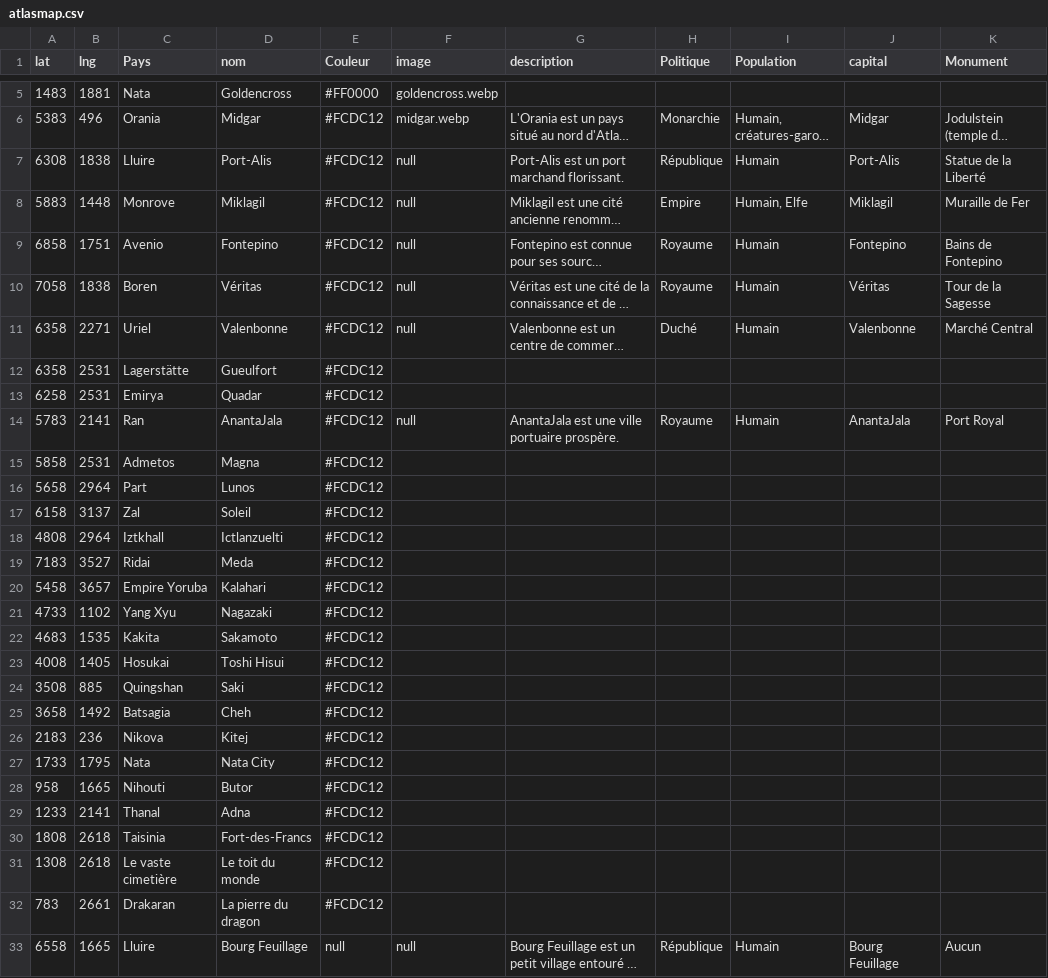
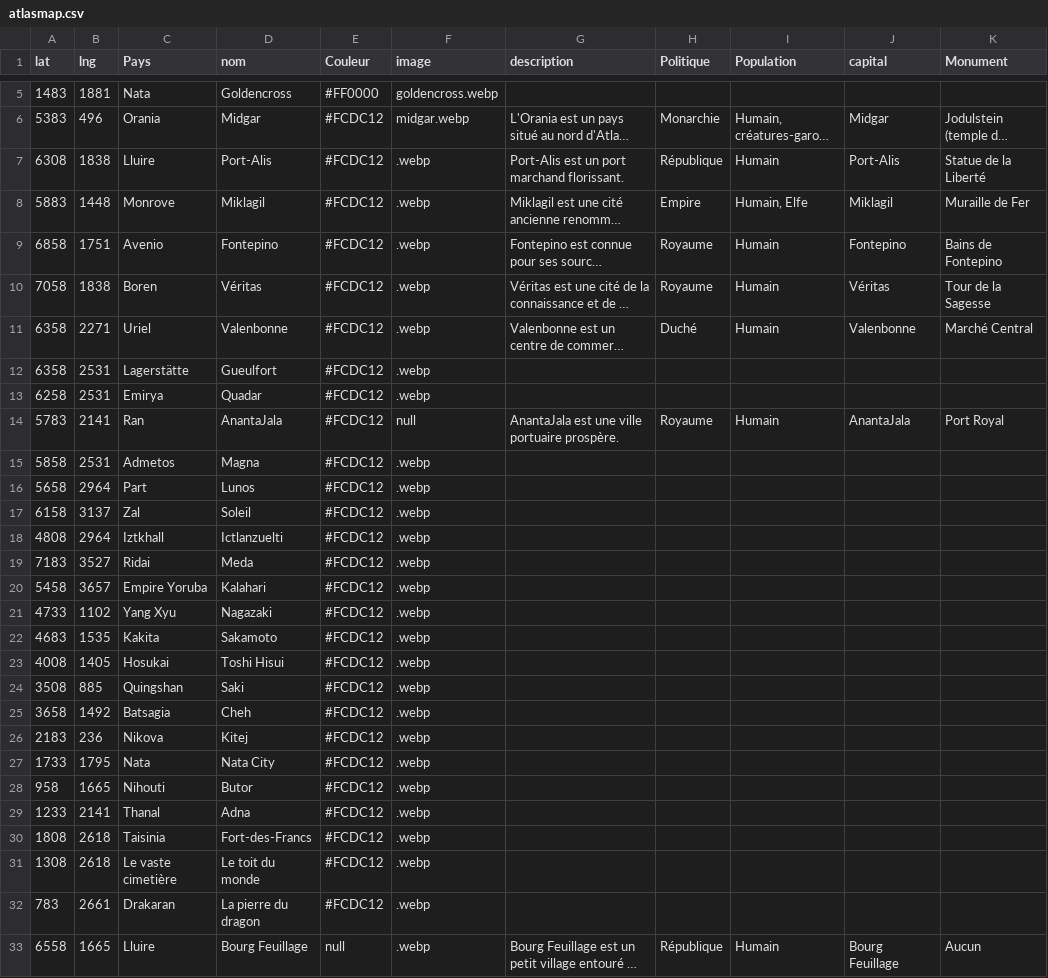
Before and after one commit to ASEGENS/PAIZO2, a CSV file: atlasmap.csv, drawn as a sheet; only a part is shown, gaps mark what is left out; long unchanged cells end in …; the diff covers the shown part only; the diff names each change by its address in the sheet, - before the commit and + after, or states it on an @@ line.

Commit message:
map

```diff
--- a/atlasmap.csv
+++ b/atlasmap.csv
-F7:F11 (image): null
+F7:F11 (image): .webp
-F12:F13 (image): (empty)
+F12:F13 (image): .webp
-F15:F32 (image): (empty)
+F15:F32 (image): .webp
-F33 (image): null
+F33 (image): .webp
```
Also changed, not shown: 8 edited cells elsewhere in this file.
